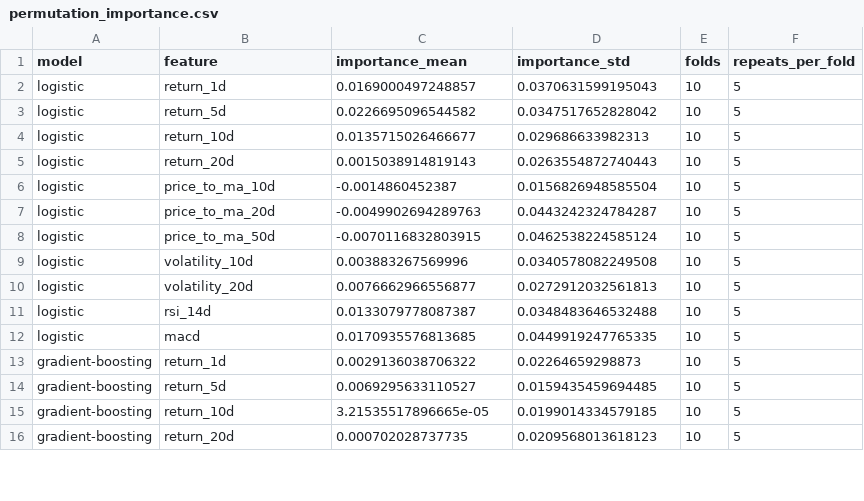
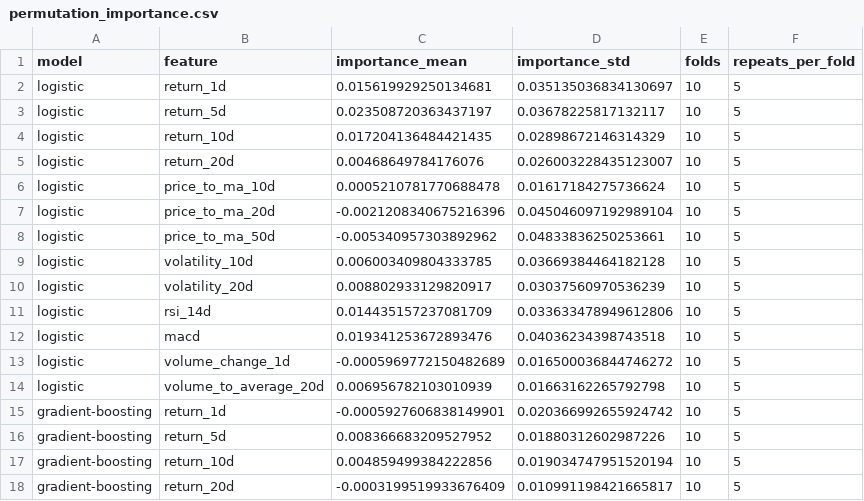
Before and after one commit to vinwiegman/quant, a CSV file: results/permutation_importance.csv, drawn as a sheet; only a part is shown; the diff covers the shown part only.

```diff
--- a/results/permutation_importance.csv
+++ b/results/permutation_importance.csv
@@ -1,16 +1,18 @@
 model,feature,importance_mean,importance_std,folds,repeats_per_fold
-logistic,return_1d,0.0169000497248857,0.0370631599195043,10,5
-logistic,return_5d,0.0226695096544582,0.0347517652828042,10,5
-logistic,return_10d,0.0135715026466677,0.029686633982313,10,5
-logistic,return_20d,0.0015038914819143,0.0263554872740443,10,5
-logistic,price_to_ma_10d,-0.0014860452387,0.0156826948585504,10,5
-logistic,price_to_ma_20d,-0.0049902694289763,0.0443242324784287,10,5
-logistic,price_to_ma_50d,-0.0070116832803915,0.0462538224585124,10,5
-logistic,volatility_10d,0.003883267569996,0.0340578082249508,10,5
-logistic,volatility_20d,0.0076662966556877,0.0272912032561813,10,5
-logistic,rsi_14d,0.0133079778087387,0.0348483646532488,10,5
-logistic,macd,0.0170935576813685,0.0449919247765335,10,5
-gradient-boosting,return_1d,0.0029136038706322,0.02264659298873,10,5
-gradient-boosting,return_5d,0.0069295633110527,0.0159435459694485,10,5
-gradient-boosting,return_10d,3.21535517896665e-05,0.0199014334579185,10,5
-gradient-boosting,return_20d,0.000702028737735,0.0209568013618123,10,5
+logistic,return_1d,0.015619929250134681,0.035135036834130697,10,5
+logistic,return_5d,0.023508720363437197,0.03678225817132117,10,5
+logistic,return_10d,0.017204136484421435,0.02898672146314329,10,5
+logistic,return_20d,0.00468649784176076,0.026003228435123007,10,5
+logistic,price_to_ma_10d,0.0005210781770688478,0.01617184275736624,10,5
+logistic,price_to_ma_20d,-0.0021208340675216396,0.045046097192989104,10,5
+logistic,price_to_ma_50d,-0.005340957303892962,0.04833836250253661,10,5
+logistic,volatility_10d,0.006003409804333785,0.03669384464182128,10,5
+logistic,volatility_20d,0.008802933129820917,0.03037560970536239,10,5
+logistic,rsi_14d,0.014435157237081709,0.033633478949612806,10,5
+logistic,macd,0.019341253672893476,0.04036234398743518,10,5
+logistic,volume_change_1d,-0.0005969772150482689,0.016500036844746272,10,5
+logistic,volume_to_average_20d,0.006956782103010939,0.01663162265792798,10,5
+gradient-boosting,return_1d,-0.0005927606838149901,0.020366992655924742,10,5
+gradient-boosting,return_5d,0.008366683209527952,0.01880312602987226,10,5
+gradient-boosting,return_10d,0.004859499384222856,0.019034747951520194,10,5
+gradient-boosting,return_20d,-0.0003199519933676409,0.010991198421665817,10,5
```
Also changed, not shown: 2 added rows and 14 edited cells elsewhere in this file, results/feature_ablation.csv, results/gradient_boosting_predictions.csv, 17 other files.
